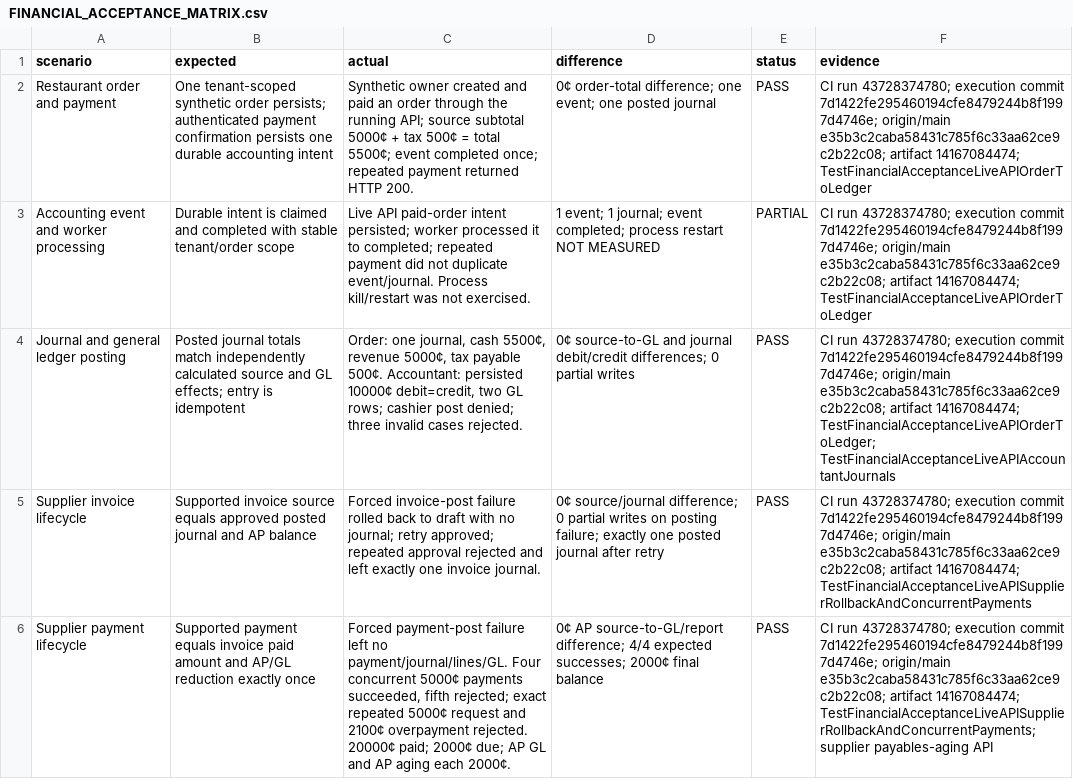
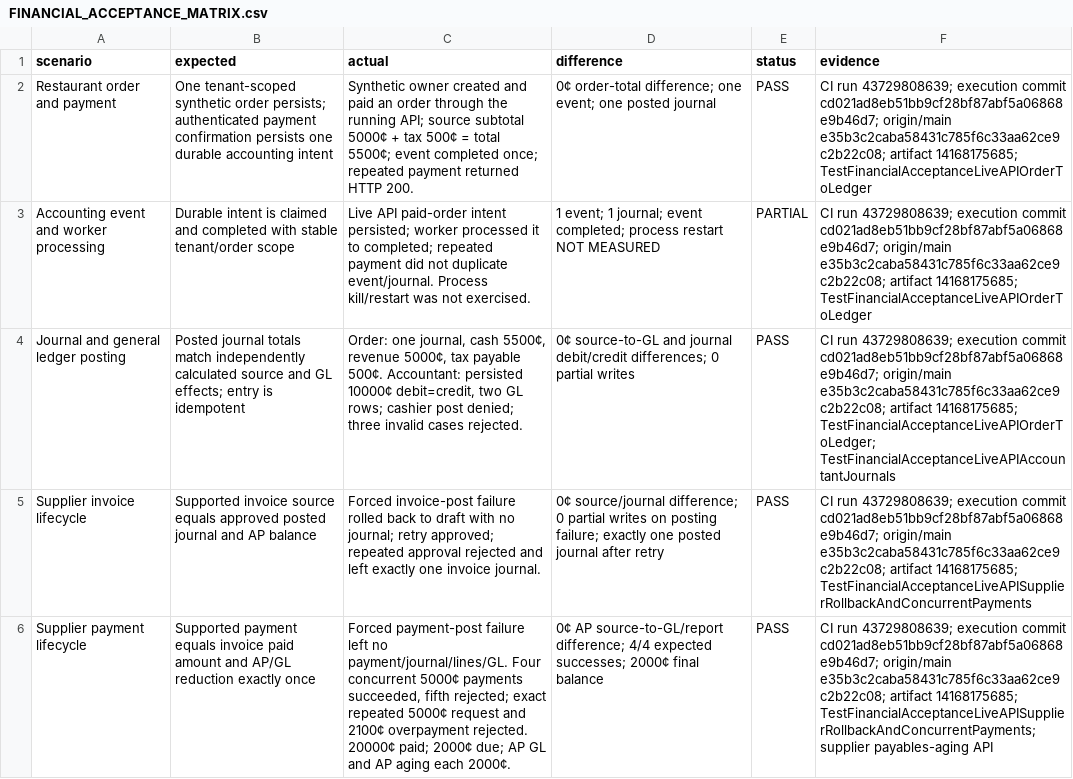
Before and after one commit to Yousef-Abdallah-1711/pos, a CSV file: audit-reports/financial-acceptance-phase3b-2026-11-15/FINANCIAL_ACCEPTANCE_MATRIX.csv, drawn as a sheet; only a part is shown; the diff covers the shown part only; the diff names each change by its address in the sheet, - before the commit and + after, or states it on an @@ line.

Commit message:
record CSV export safety acceptance

```diff
--- a/audit-reports/financial-acceptance-phase3b-2026-11-15/FINANCIAL_ACCEPTANCE_MATRIX.csv
+++ b/audit-reports/financial-acceptance-phase3b-2026-11-15/FINANCIAL_ACCEPTANCE_MATRIX.csv
-F2:F3 (evidence): CI run 43728374780; execution commit 7d1422fe295460194cfe8479244b8f1997d4746e; origin/main e35b3c2caba58431c785f6c33aa62ce9c2b22c08; artifact 14167084474; TestFinancialAcceptanceLiveAPIOrderToLedger
+F2:F3 (evidence): CI run 43729808639; execution commit cd021ad8eb51bb9cf28bf87abf5a06868e9b46d7; origin/main e35b3c2caba58431c785f6c33aa62ce9c2b22c08; artifact 14168175685; TestFinancialAcceptanceLiveAPIOrderToLedger
-F4 (evidence): CI run 43728374780; execution commit 7d1422fe295460194cfe8479244b8f1997d4746e; origin/main e35b3c2caba58431c785f6c33aa62ce9c2b22c08; artifact 14167084474; TestFinancialAcceptanceLiveAPIOrderToLedger; TestFinancialAcceptanceLiveAPIAccountantJournals
+F4 (evidence): CI run 43729808639; execution commit cd021ad8eb51bb9cf28bf87abf5a06868e9b46d7; origin/main e35b3c2caba58431c785f6c33aa62ce9c2b22c08; artifact 14168175685; TestFinancialAcceptanceLiveAPIOrderToLedger; TestFinancialAcceptanceLiveAPIAccountantJournals
-F5 (evidence): CI run 43728374780; execution commit 7d1422fe295460194cfe8479244b8f1997d4746e; origin/main e35b3c2caba58431c785f6c33aa62ce9c2b22c08; artifact 14167084474; TestFinancialAcceptanceLiveAPISupplierRollbackAndConcurrentPayments
+F5 (evidence): CI run 43729808639; execution commit cd021ad8eb51bb9cf28bf87abf5a06868e9b46d7; origin/main e35b3c2caba58431c785f6c33aa62ce9c2b22c08; artifact 14168175685; TestFinancialAcceptanceLiveAPISupplierRollbackAndConcurrentPayments
-F6 (evidence): CI run 43728374780; execution commit 7d1422fe295460194cfe8479244b8f1997d4746e; origin/main e35b3c2caba58431c785f6c33aa62ce9c2b22c08; artifact 14167084474; TestFinancialAcceptanceLiveAPISupplierRollbackAndConcurrentPayments; supplier…
+F6 (evidence): CI run 43729808639; execution commit cd021ad8eb51bb9cf28bf87abf5a06868e9b46d7; origin/main e35b3c2caba58431c785f6c33aa62ce9c2b22c08; artifact 14168175685; TestFinancialAcceptanceLiveAPISupplierRollbackAndConcurrentPayments; supplier…
```
Also changed, not shown: 16 edited cells elsewhere in this file, 1 other file.
